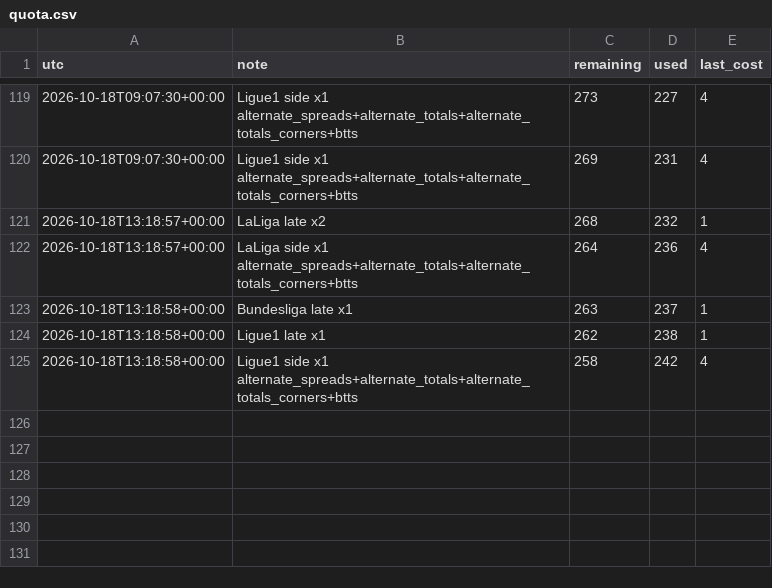
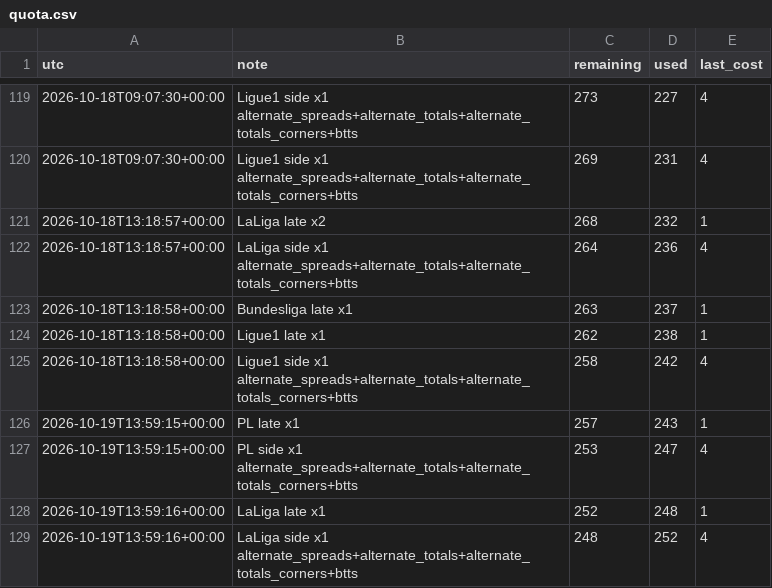
Before and after one commit to alcadiomontes03/match-engine-odds, a CSV file: data/odds/quota.csv, drawn as a sheet; only a part is shown, gaps mark what is left out; the diff names each change by its address in the sheet, - before the commit and + after, or states it on an @@ line.

```diff
--- a/data/odds/quota.csv
+++ b/data/odds/quota.csv
+row 126: 2026-10-19T13:59:15+00:00 | PL late x1 | 257 | 243 | 1
+row 127: 2026-10-19T13:59:15+00:00 | PL side x1 alternate_spreads+alternate_totals+alternate_totals_corners+btts | 253 | 247 | 4
+row 128: 2026-10-19T13:59:16+00:00 | LaLiga late x1 | 252 | 248 | 1
+row 129: 2026-10-19T13:59:16+00:00 | LaLiga side x1 alternate_spreads+alternate_totals+alternate_totals_corners+btts | 248 | 252 | 4
```
Also changed, not shown: 8 other files.
